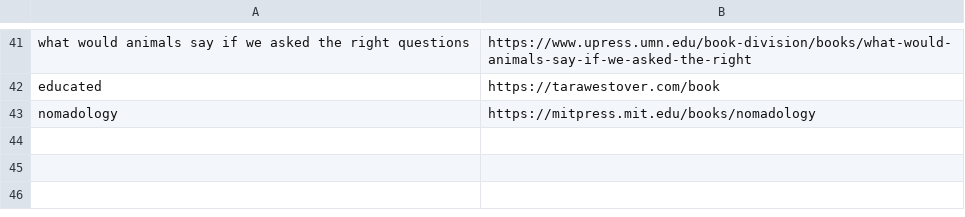
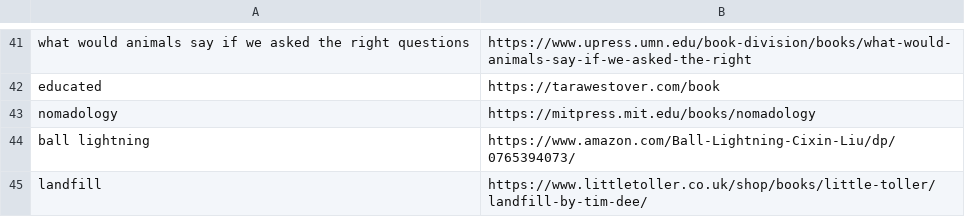
Before and after one commit to ltaylor2/ltaylor2.github.io, a CSV file: Media/book_list.csv, drawn as a sheet; only a part is shown, gaps mark what is left out; the diff names each change by its address in the sheet, - before the commit and + after, or states it on an @@ line.

```diff
--- a/Media/book_list.csv
+++ b/Media/book_list.csv
+row 44: ball lightning | https://www.amazon.com/Ball-Lightning-Cixin-Liu/dp/0765394073/
+row 45: landfill | https://www.littletoller.co.uk/shop/books/little-toller/landfill-by-tim-dee/
```
Also changed, not shown: Media/album_list.csv, 12 other files.
